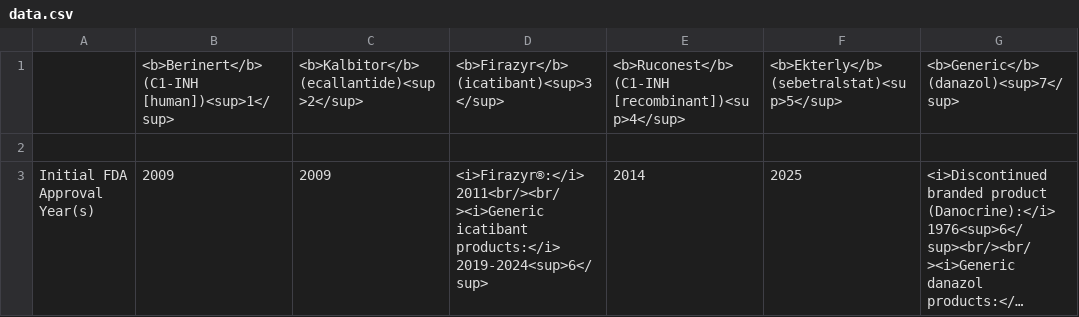
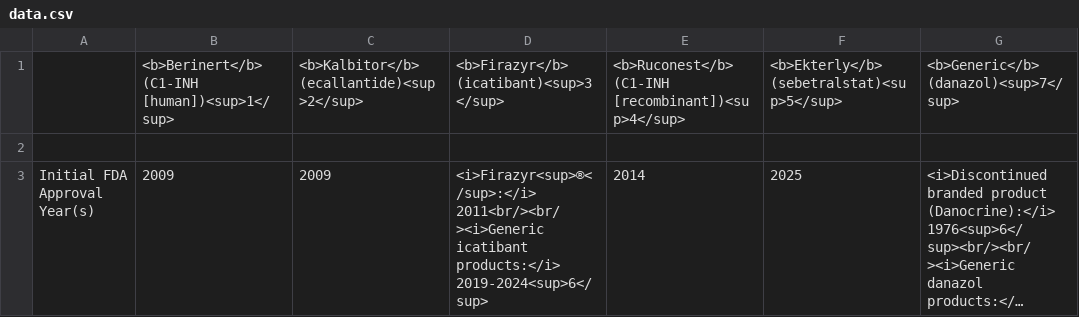
Before and after one commit to jennae-versado/Intellia-HAE-Grid, a CSV file: data.csv, drawn as a sheet; only a part is shown; long unchanged cells end in …; the diff covers the shown part only; the diff names each change by its address in the sheet, - before the commit and + after, or states it on an @@ line.

```diff
--- a/data.csv
+++ b/data.csv
-D3: <i>Firazyr®:</i> 2011<br/><br/><i>Generic icatibant…
+D3: <i>Firazyr<sup>®</sup>:</i> 2011<br/><br/><i>Generic icatibant…
```
Also changed, not shown: 2 edited cells elsewhere in this file.
